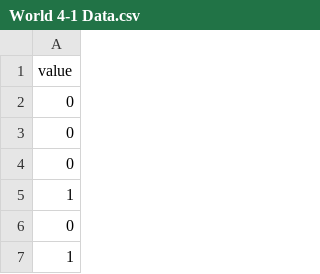
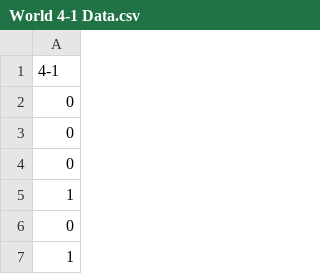
Before and after one commit to The-O-scho/Super-Mario-Project, a CSV file: World 4-1 Data.csv, drawn as a sheet; only a part is shown.

```diff
--- a/World 4-1 Data.csv
+++ b/World 4-1 Data.csv
@@ -1,2 +1,2 @@
-value
+4-1
 0
```
Also changed, not shown: World 1-1 Data.csv, World 1-2 Data.csv, 7 other files.
